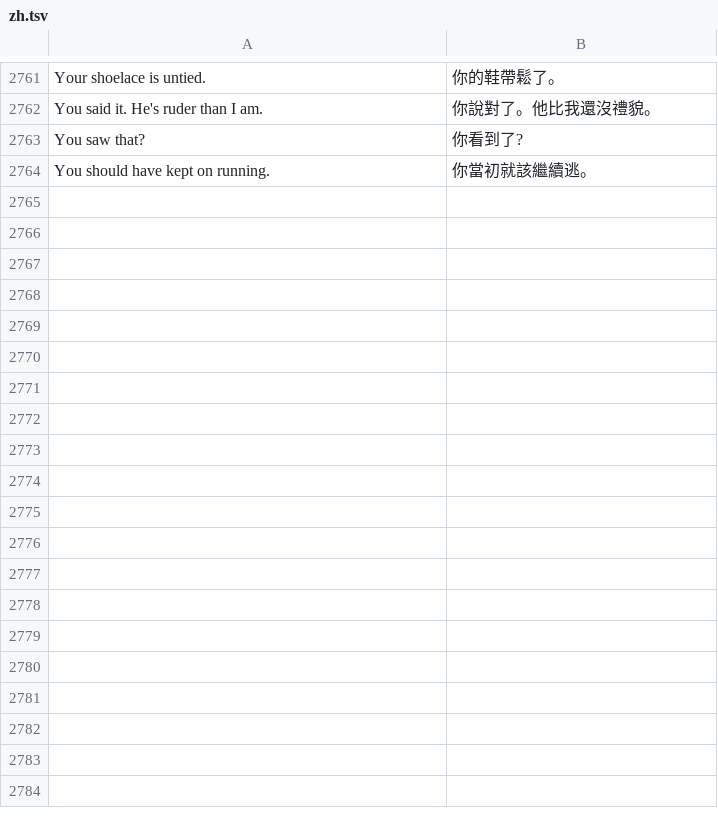
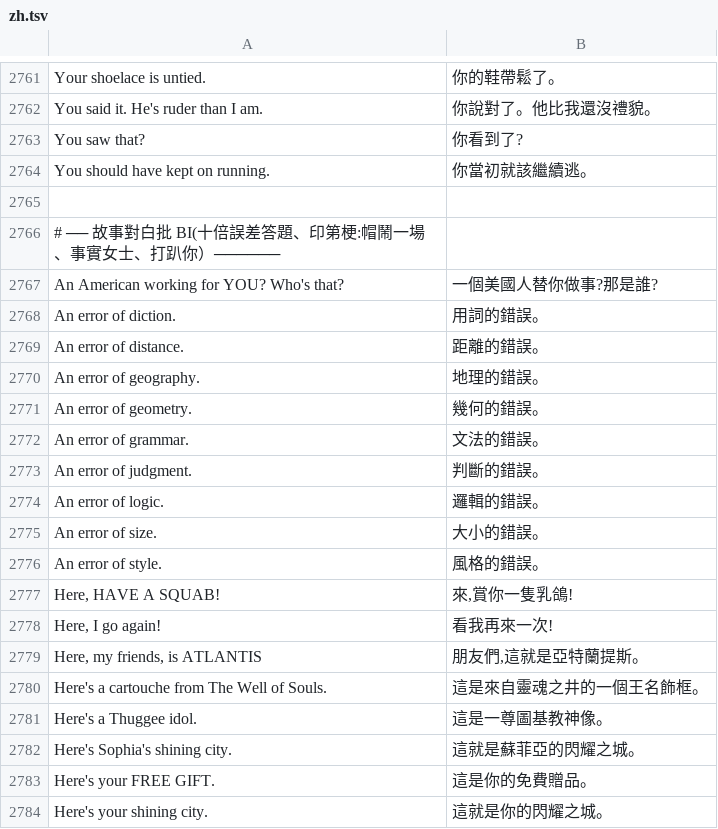
Before and after one commit to wicanr2/indiana-jones-and-the-fate-of-atlantis-cht, a TSV file: translations/zh.tsv, drawn as a sheet; only a part is shown, gaps mark what is left out; the diff covers the shown part only; the diff names each change by its address in the sheet, - before the commit and + after, or states it on an @@ line.

```diff
--- a/translations/zh.tsv
+++ b/translations/zh.tsv
+row 2765: (empty)
+row 2766: # ── 故事對白批 BI(十倍誤差答題、印第梗:帽鬧一場、事實女士、打趴你）──────
+row 2767: An American working for YOU? Who's that? | 一個美國人替你做事?那是誰?
+row 2768: An error of diction. | 用詞的錯誤。
+row 2769: An error of distance. | 距離的錯誤。
+row 2770: An error of geography. | 地理的錯誤。
+row 2771: An error of geometry. | 幾何的錯誤。
+row 2772: An error of grammar. | 文法的錯誤。
+row 2773: An error of judgment. | 判斷的錯誤。
+row 2774: An error of logic. | 邏輯的錯誤。
+row 2775: An error of size. | 大小的錯誤。
+row 2776: An error of style. | 風格的錯誤。
+row 2777: Here, HAVE A SQUAB! | 來,賞你一隻乳鴿!
+row 2778: Here, I go again! | 看我再來一次!
+row 2779: Here, my friends, is ATLANTIS | 朋友們,這就是亞特蘭提斯。
+row 2780: Here's a cartouche from The Well of Souls. | 這是來自靈魂之井的一個王名飾框。
+row 2781: Here's a Thuggee idol. | 這是一尊圖基教神像。
+row 2782: Here's Sophia's shining city. | 這就是蘇菲亞的閃耀之城。
+row 2783: Here's your FREE GIFT. | 這是你的免費贈品。
+row 2784: Here's your shining city. | 這就是你的閃耀之城。
```
Also changed, not shown: 28 added rows elsewhere in this file.
